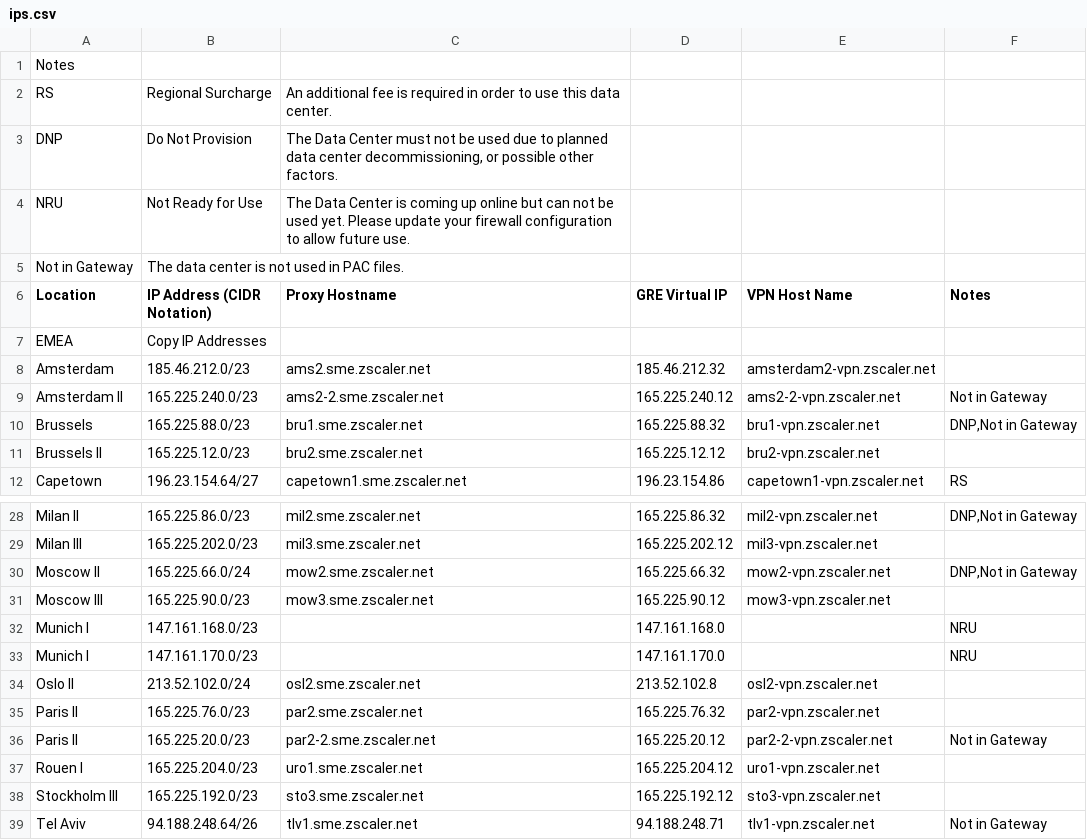
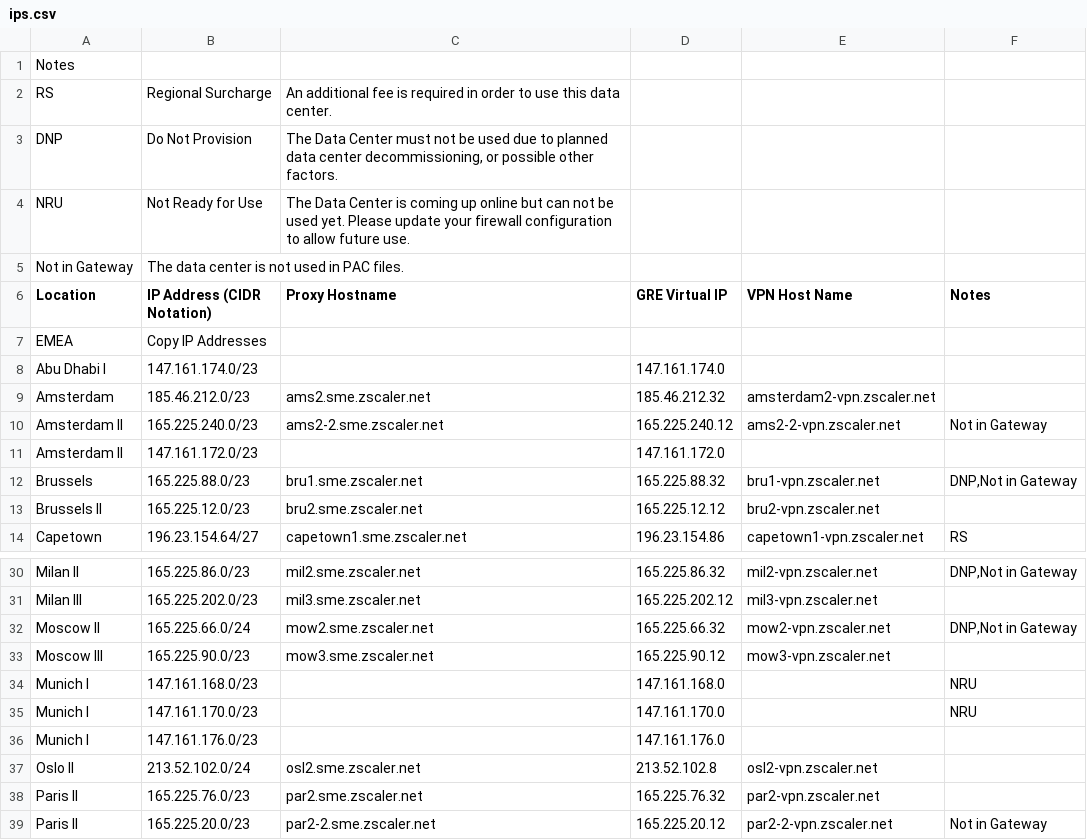
Before and after one commit to donantoniosantos/zscaler-ip-check, a CSV file: ips.csv, drawn as a sheet; only a part is shown, gaps mark what is left out; the shorter side is filled out with more unchanged rows.

Commit message:
new zscaler file

```diff
--- a/ips.csv
+++ b/ips.csv
@@ -7,4 +7,6 @@ Location,IP Address (CIDR Notation),Proxy Hostname,GRE Virtual IP,VPN Host Name,
 EMEA,Copy IP Addresses
+Abu Dhabi I,147.161.174.0/23,,147.161.174.0,,
 Amsterdam,185.46.212.0/23,ams2.sme.zscaler.net,185.46.212.32,amsterdam2-vpn.zscaler.net,
 Amsterdam II,165.225.240.0/23,ams2-2.sme.zscaler.net,165.225.240.12,ams2-2-vpn.zscaler.net,Not in Gateway
+Amsterdam II,147.161.172.0/23,,147.161.172.0,,
 Brussels,165.225.88.0/23,bru1.sme.zscaler.net,165.225.88.32,bru1-vpn.zscaler.net,"DNP,Not in Gateway"
@@ -33,2 +35,3 @@ Munich I,147.161.168.0/23,,147.161.168.0,,NRU
 Munich I,147.161.170.0/23,,147.161.170.0,,NRU
+Munich I,147.161.176.0/23,,147.161.176.0,,
 Oslo II,213.52.102.0/24,osl2.sme.zscaler.net,213.52.102.8,osl2-vpn.zscaler.net,
```
